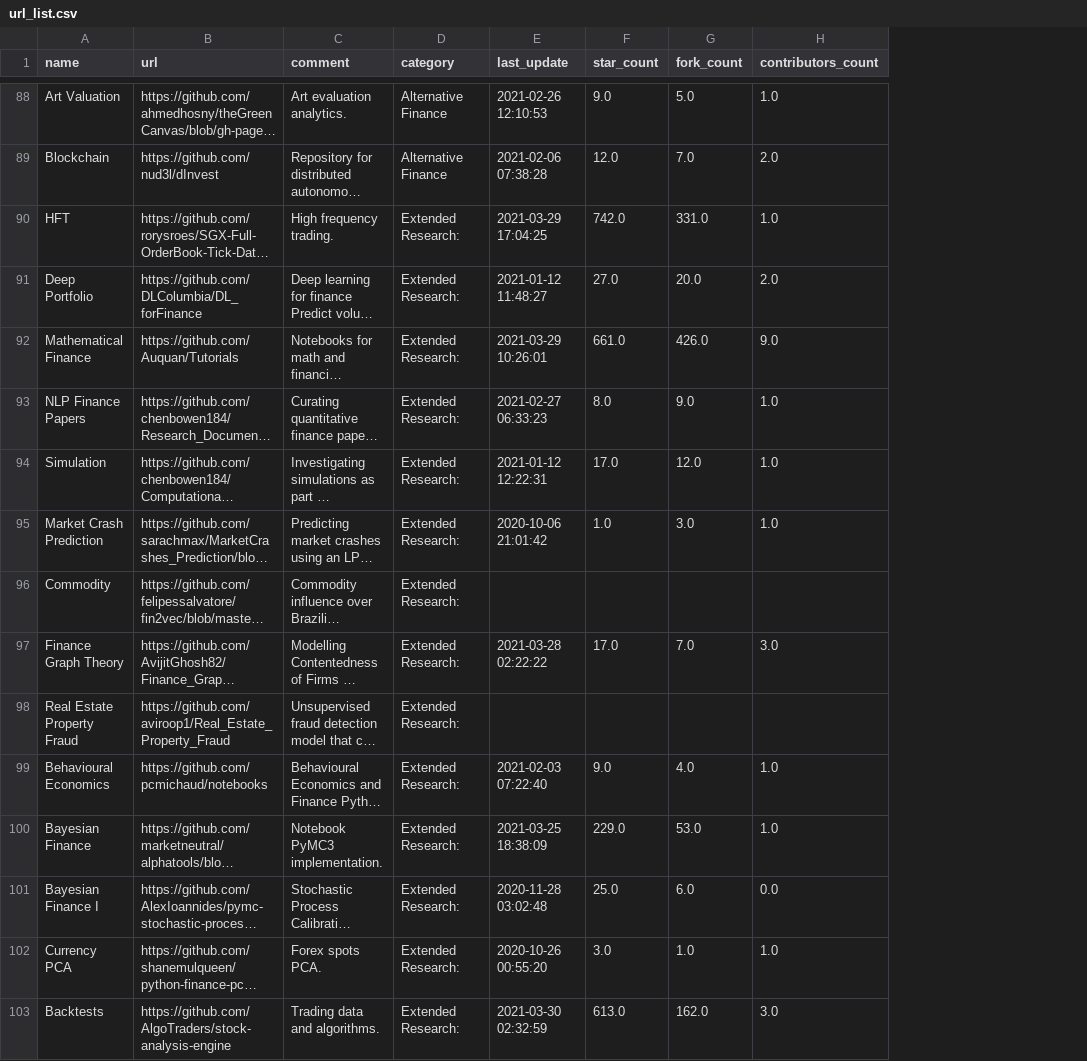
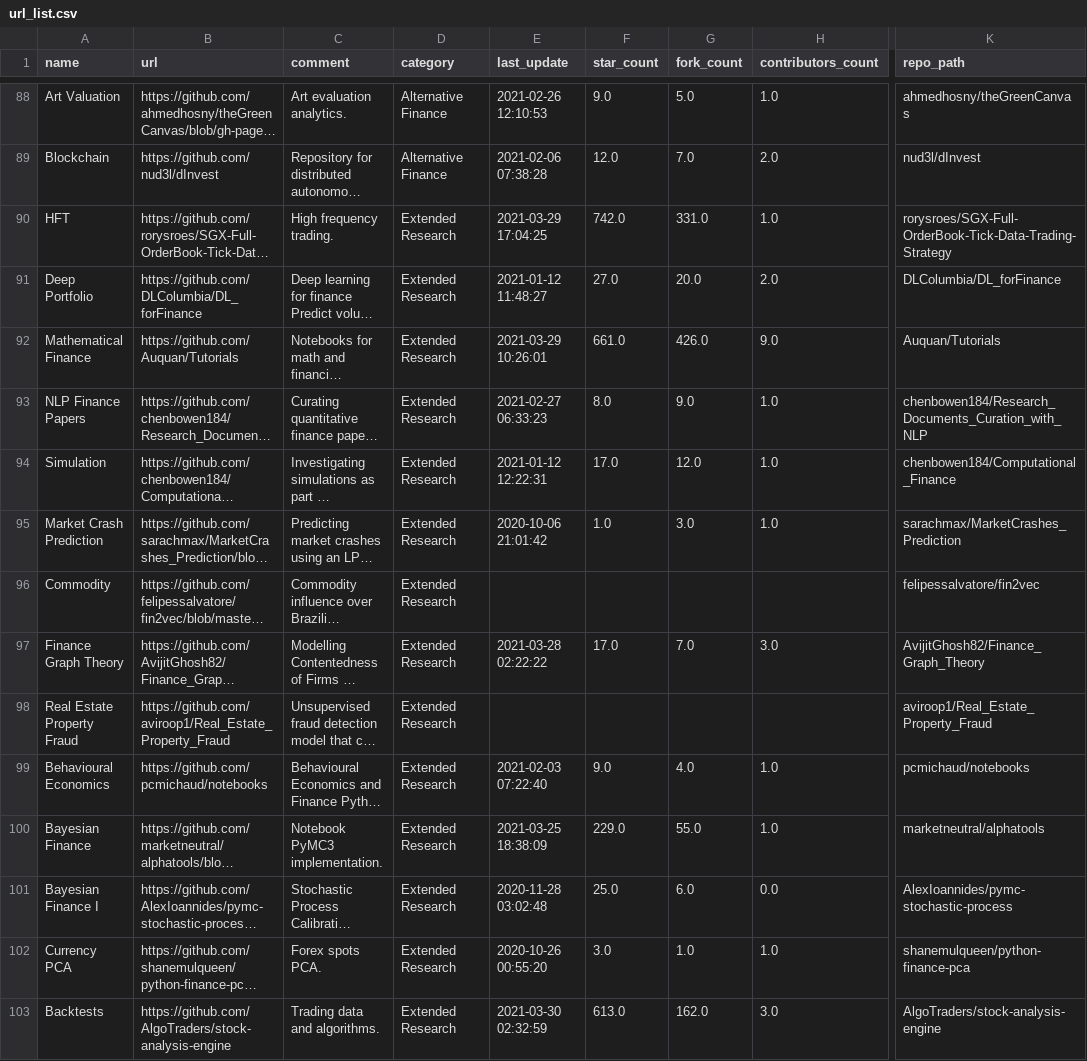
Before and after one commit to firmai/financial-machine-learning, a CSV file: raw_data/url_list.csv, drawn as a sheet; only a part is shown, gaps mark what is left out; long unchanged cells end in …; the diff covers the shown part only; the diff names each change by its address in the sheet, - before the commit and + after, or states it on an @@ line.

Commit message:
create functions to search for NEW repos

```diff
--- a/raw_data/url_list.csv
+++ b/raw_data/url_list.csv
+column K (repo_path), rows 88-103: ahmedhosny/theGreenCanvas | nud3l/dInvest | rorysroes/SGX-Full-OrderBook-Tick-Data-Trading-Strategy | DLColumbia/DL_forFinance | Auquan/Tutorials | chenbowen184/Research_Documents_Curation_with_NLP | chenbowen184/Computational_Finance | sarachmax/MarketCrashes_Prediction | felipessalvatore/fin2vec | AvijitGhosh82/Finance_Graph_Theory | aviroop1/Real_Estate_Property_Fraud | pcmichaud/notebooks | marketneutral/alphatools | AlexIoannides/pymc-stochastic-process | shanemulqueen/python-finance-pca | AlgoTraders/stock-analysis-engine
-D90:D103 (category): Extended Research:
+D90:D103 (category): Extended Research
-G100 (fork_count): 53.0
+G100 (fork_count): 55.0
```
Also changed, not shown: 85 edited cells elsewhere in this file, 1 other file.
